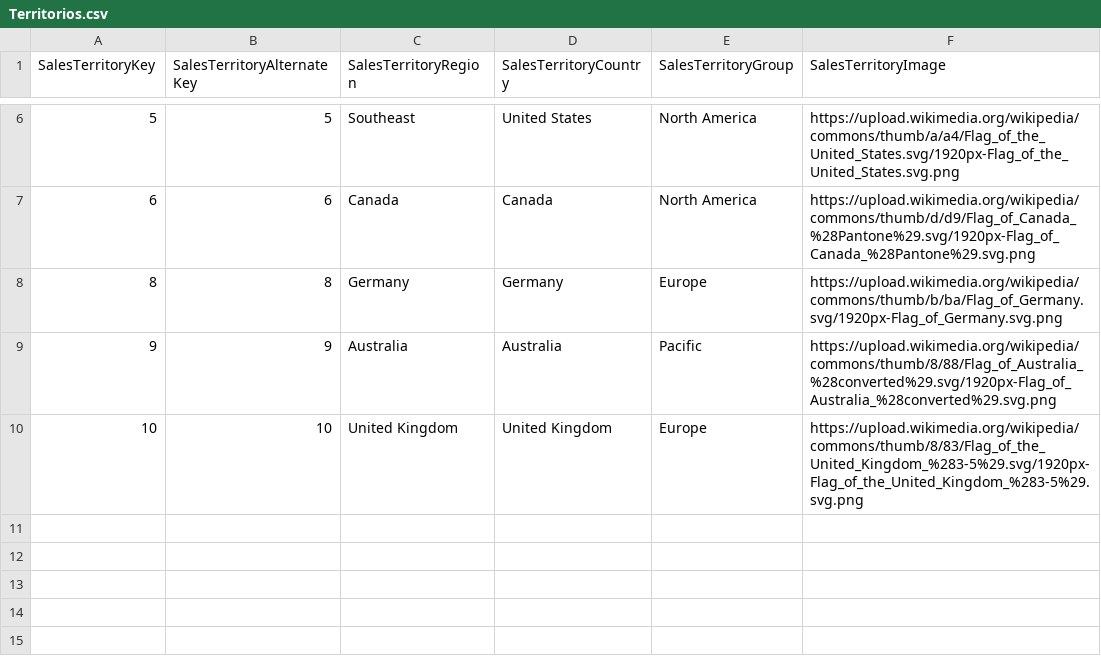
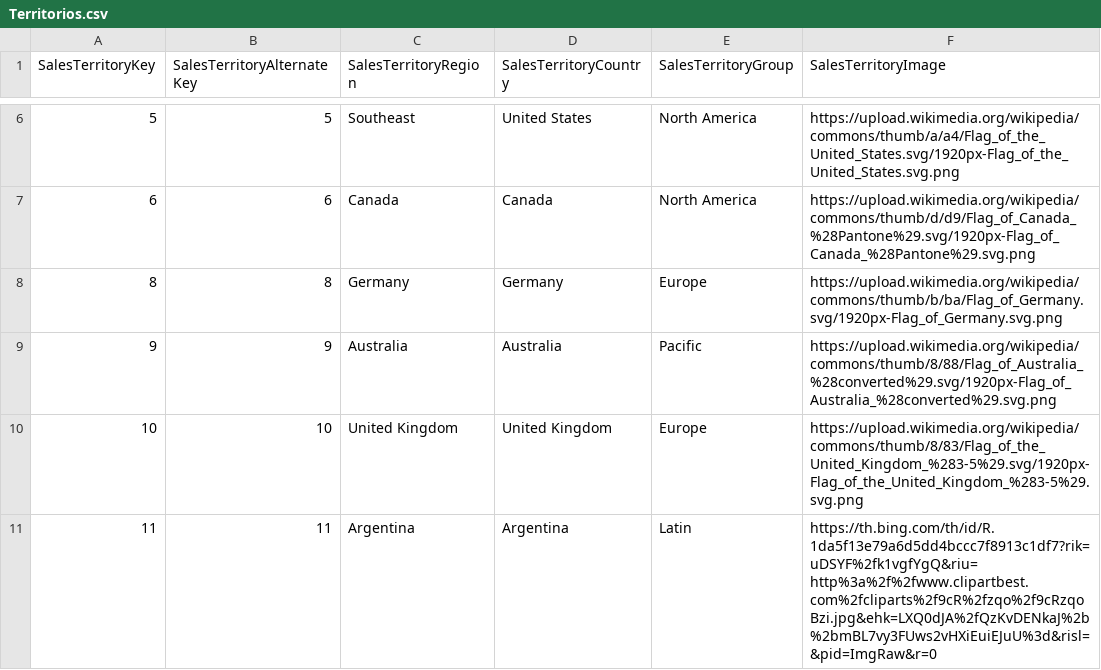
Before and after one commit to DiploAsca/power_bi_origenes, a CSV file: Territorios.csv, drawn as a sheet; only a part is shown, gaps mark what is left out; the diff names each change by its address in the sheet, - before the commit and + after, or states it on an @@ line.

Commit message:
Update Territorios.csv
Se agregó Argentina a la lista

```diff
--- a/Territorios.csv
+++ b/Territorios.csv
+row 11: 11 | 11 | Argentina | Argentina | Latin | https://th.bing.com/th/id/R.1da5f13e79a6d5dd4bccc7f8913c1df7?rik=uDSYF%2fk1vgfYgQ&riu=http%3a%2f%2fwww.clipartbest.com%2fcliparts%2f9cR%2fzqo%2f9cRzqoBzi.jpg&ehk=LXQ0dJA%2fQzKvDENkaJ%2b%2bmBL7vy3FUws2vHXiEuiEJuU%3d&risl=&pid=ImgRaw&r=0
```
